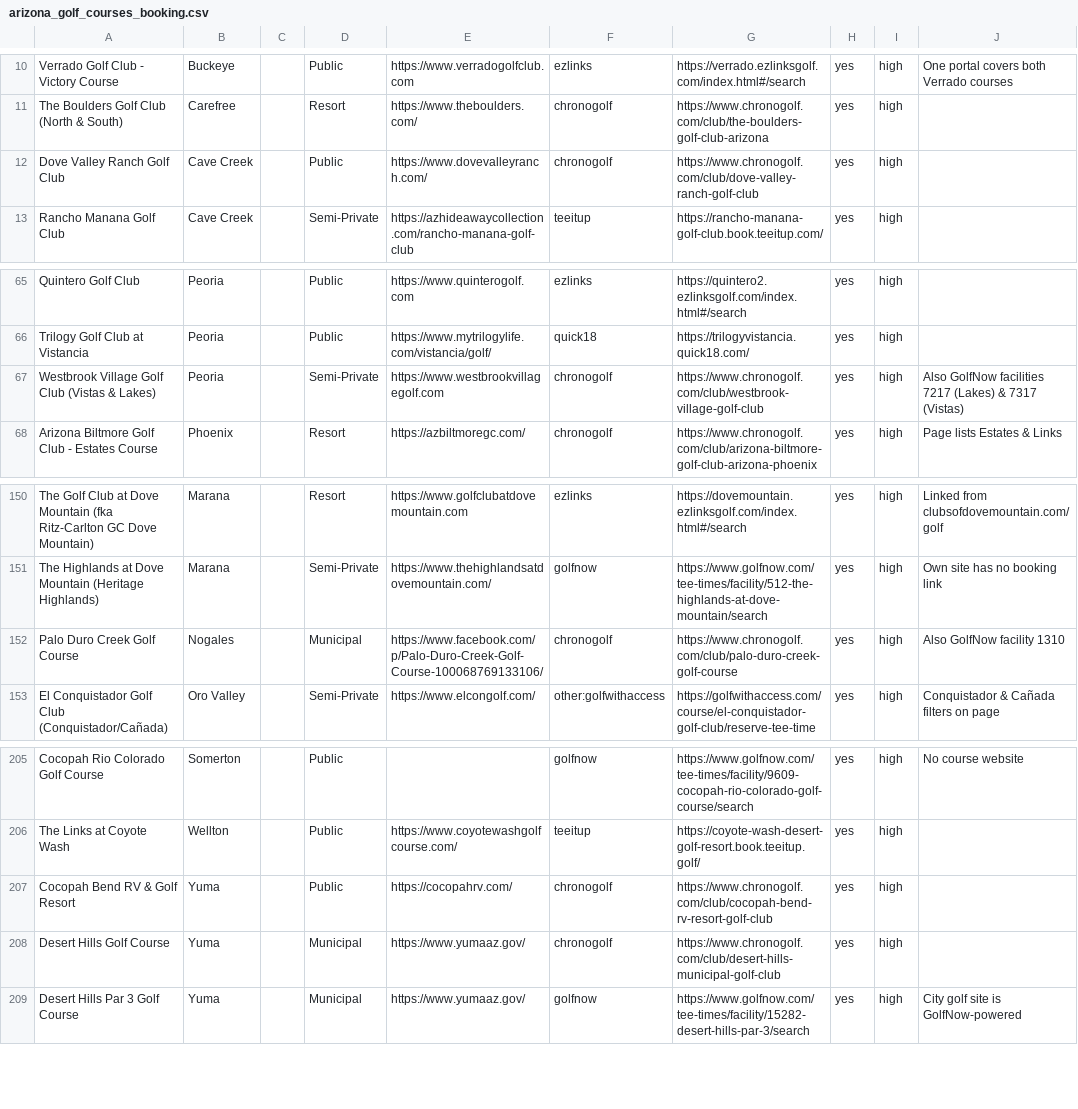
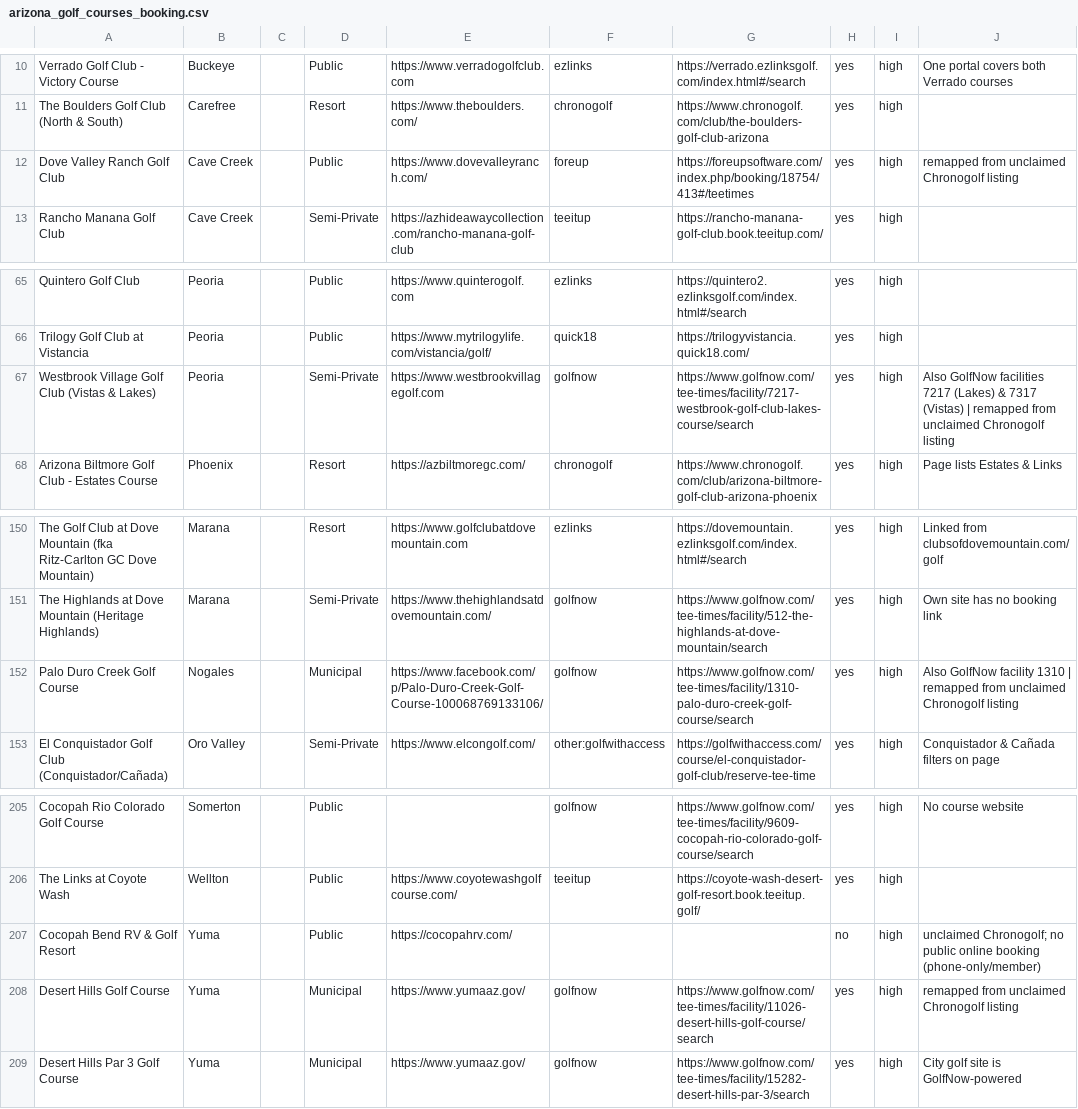
Before and after one commit to OneTeeApp/onetee-scraper, a CSV file: arizona_golf_courses_booking.csv, drawn as a sheet; only a part is shown, gaps mark what is left out; the diff covers the shown part only.

```diff
--- a/arizona_golf_courses_booking.csv
+++ b/arizona_golf_courses_booking.csv
@@ -11,3 +11,3 @@ Verrado Golf Club - Victory Course,Buckeye,,Public,https://www.verradogolfclub.c
 The Boulders Golf Club (North & South),Carefree,,Resort,https://www.theboulders.com/,chronogolf,https://www.chronogolf.com/club/the-boulders-golf-club-arizona,yes,high,
-Dove Valley Ranch Golf Club,Cave Creek,,Public,https://www.dovevalleyranch.com/,chronogolf,https://www.chronogolf.com/club/dove-valley-ranch-golf-club,yes,high,
+Dove Valley Ranch Golf Club,Cave Creek,,Public,https://www.dovevalleyranch.com/,foreup,https://foreupsoftware.com/index.php/booking/18754/413#/teetimes,yes,high,remapped from unclaimed Chronogolf listing
 Rancho Manana Golf Club,Cave Creek,,Semi-Private,https://azhideawaycollection.com/rancho-manana-golf-club,teeitup,https://rancho-manana-golf-club.book.teeitup.com/,yes,high,
@@ -66,3 +66,3 @@ Quintero Golf Club,Peoria,,Public,https://www.quinterogolf.com,ezlinks,https://q
 Trilogy Golf Club at Vistancia,Peoria,,Public,https://www.mytrilogylife.com/vistancia/golf/,quick18,https://trilogyvistancia.quick18.com/,yes,high,
-Westbrook Village Golf Club (Vistas & Lakes),Peoria,,Semi-Private,https://www.westbrookvillagegolf.com,chronogolf,https://www.chronogolf.com/club/westbrook-village-golf-club,yes,high,Also GolfNow facilities 7217 (Lakes) & 7317 (Vistas)
+Westbrook Village Golf Club (Vistas & Lakes),Peoria,,Semi-Private,https://www.westbrookvillagegolf.com,golfnow,https://www.golfnow.com/tee-times/facility/7217-westbrook-golf-club-lakes-course/search,yes,high,Also GolfNow facilities 7217 (Lakes) & 7317 (Vistas) | remapped from unclaimed Chronogolf listing
 Arizona Biltmore Golf Club - Estates Course,Phoenix,,Resort,https://azbiltmoregc.com/,chronogolf,https://www.chronogolf.com/club/arizona-biltmore-golf-club-arizona-phoenix,yes,high,Page lists Estates & Links
@@ -151,3 +151,3 @@ The Golf Club at Dove Mountain (fka Ritz-Carlton GC Dove Mountain),Marana,,Resor
 The Highlands at Dove Mountain (Heritage Highlands),Marana,,Semi-Private,https://www.thehighlandsatdovemountain.com/,golfnow,https://www.golfnow.com/tee-times/facility/512-the-highlands-at-dove-mountain/search,yes,high,Own site has no booking link
-Palo Duro Creek Golf Course,Nogales,,Municipal,https://www.facebook.com/p/Palo-Duro-Creek-Golf-Course-100068769133106/,chronogolf,https://www.chronogolf.com/club/palo-duro-creek-golf-course,yes,high,Also GolfNow facility 1310
+Palo Duro Creek Golf Course,Nogales,,Municipal,https://www.facebook.com/p/Palo-Duro-Creek-Golf-Course-100068769133106/,golfnow,https://www.golfnow.com/tee-times/facility/1310-palo-duro-creek-golf-course/search,yes,high,Also GolfNow facility 1310 | remapped from unclaimed Chronogolf listing
 El Conquistador Golf Club (Conquistador/Cañada),Oro Valley,,Semi-Private,https://www.elcongolf.com/,other:golfwithaccess,https://golfwithaccess.com/course/el-conquistador-golf-club/reserve-tee-time,yes,high,Conquistador & Cañada filters on page
@@ -206,4 +206,4 @@ Cocopah Rio Colorado Golf Course,Somerton,,Public,,golfnow,https://www.golfnow.c
 The Links at Coyote Wash,Wellton,,Public,https://www.coyotewashgolfcourse.com/,teeitup,https://coyote-wash-desert-golf-resort.book.teeitup.golf/,yes,high,
-Cocopah Bend RV & Golf Resort,Yuma,,Public,https://cocopahrv.com/,chronogolf,https://www.chronogolf.com/club/cocopah-bend-rv-resort-golf-club,yes,high,
-Desert Hills Golf Course,Yuma,,Municipal,https://www.yumaaz.gov/,chronogolf,https://www.chronogolf.com/club/desert-hills-municipal-golf-club,yes,high,
+Cocopah Bend RV & Golf Resort,Yuma,,Public,https://cocopahrv.com/,,,no,high,unclaimed Chronogolf; no public online booking (phone-only/member)
+Desert Hills Golf Course,Yuma,,Municipal,https://www.yumaaz.gov/,golfnow,https://www.golfnow.com/tee-times/facility/11026-desert-hills-golf-course/search,yes,high,remapped from unclaimed Chronogolf listing
 Desert Hills Par 3 Golf Course,Yuma,,Municipal,https://www.yumaaz.gov/,golfnow,https://www.golfnow.com/tee-times/facility/15282-desert-hills-par-3/search,yes,high,City golf site is GolfNow-powered
```
Also changed, not shown: 72 edited cells elsewhere in this file, 3 other files.
